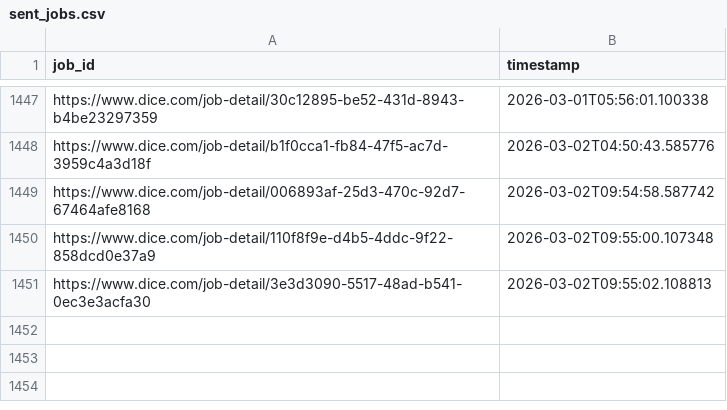
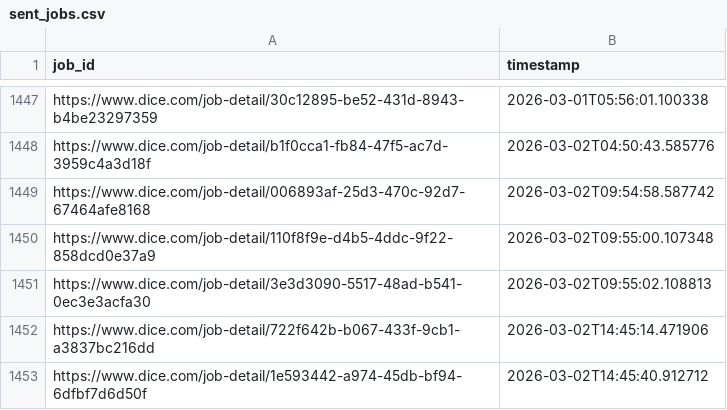
Before and after one commit to syedhussaini1995/dice-job-alerts, a CSV file: sent_jobs.csv, drawn as a sheet; only a part is shown, gaps mark what is left out.

```diff
--- a/sent_jobs.csv
+++ b/sent_jobs.csv
@@ -1451 +1451,3 @@ https://www.dice.com/job-detail/110f8f9e-d4b5-4ddc-9f22-858dcd0e37a9,2026-03-02T
 https://www.dice.com/job-detail/3e3d3090-5517-48ad-b541-0ec3e3acfa30,2026-03-02T09:55:02.108813
+https://www.dice.com/job-detail/722f642b-b067-433f-9cb1-a3837bc216dd,2026-03-02T14:45:14.471906
+https://www.dice.com/job-detail/1e593442-a974-45db-bf94-6dfbf7d6d50f,2026-03-02T14:45:40.912712
```
